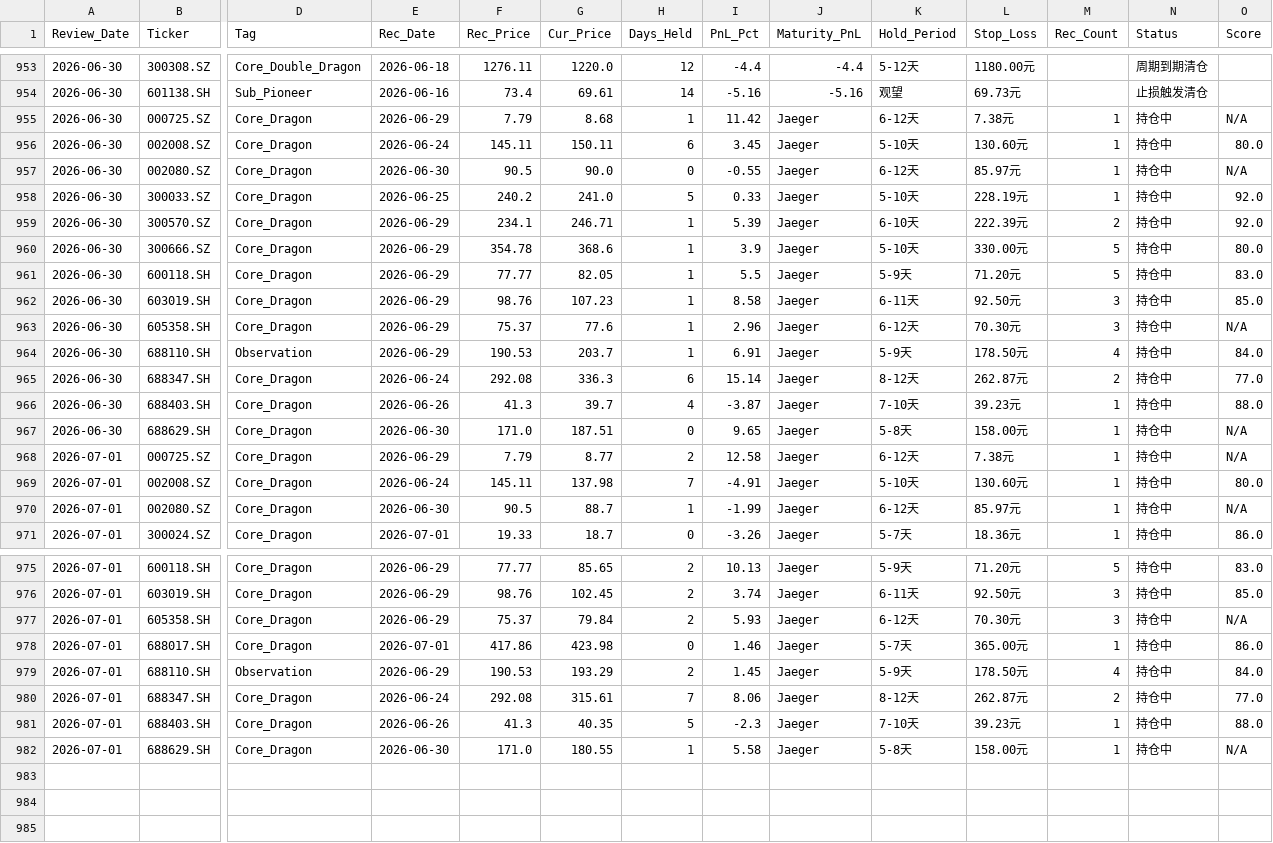
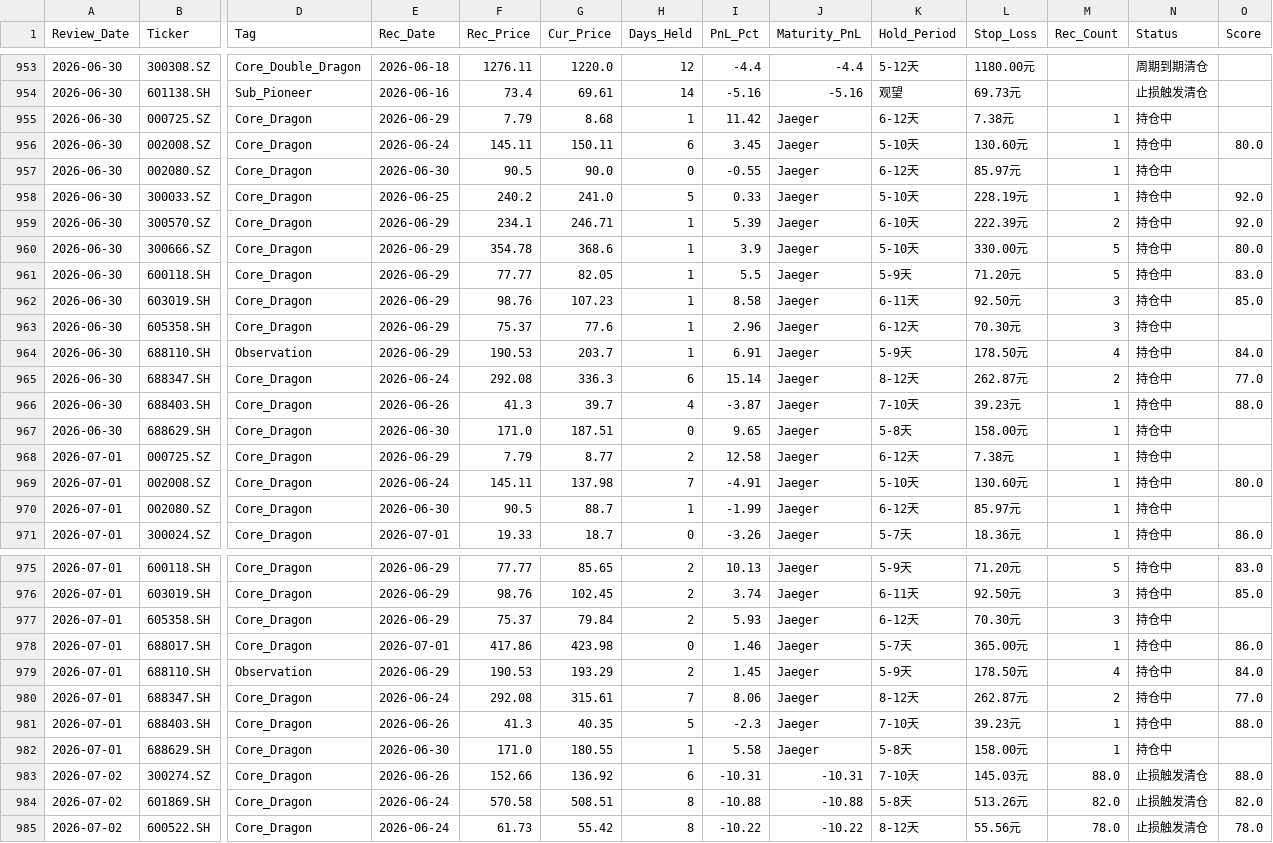
Before and after one commit to wijouyang-lab/a, a CSV file: review_history.csv, drawn as a sheet; only a part is shown, gaps mark what is left out; rows hold the shown columns only; the diff names each change by its address in the sheet, - before the commit and + after, or states it on an @@ line.

```diff
--- a/review_history.csv
+++ b/review_history.csv
-O955 (Score): N/A
+O955 (Score): (empty)
-O957 (Score): N/A
+O957 (Score): (empty)
-O963 (Score): N/A
+O963 (Score): (empty)
-O967:O968 (Score): N/A
+O967:O968 (Score): (empty)
-O970 (Score): N/A
+O970 (Score): (empty)
-O977 (Score): N/A
+O977 (Score): (empty)
-O982 (Score): N/A
+O982 (Score): (empty)
+row 983: 2026-07-02 | 300274.SZ | Core_Dragon | 2026-06-26 | 152.66 | 136.92 | 6 | -10.31 | -10.31 | 7-10天 | 145.03元 | 88.0 | 止损触发清仓 | 88.0
+row 984: 2026-07-02 | 601869.SH | Core_Dragon | 2026-06-24 | 570.58 | 508.51 | 8 | -10.88 | -10.88 | 5-8天 | 513.26元 | 82.0 | 止损触发清仓 | 82.0
+row 985: 2026-07-02 | 600522.SH | Core_Dragon | 2026-06-24 | 61.73 | 55.42 | 8 | -10.22 | -10.22 | 8-12天 | 55.56元 | 78.0 | 止损触发清仓 | 78.0
```
Also changed, not shown: sell_signal_log.csv, trade_history.csv, 1 other file.
